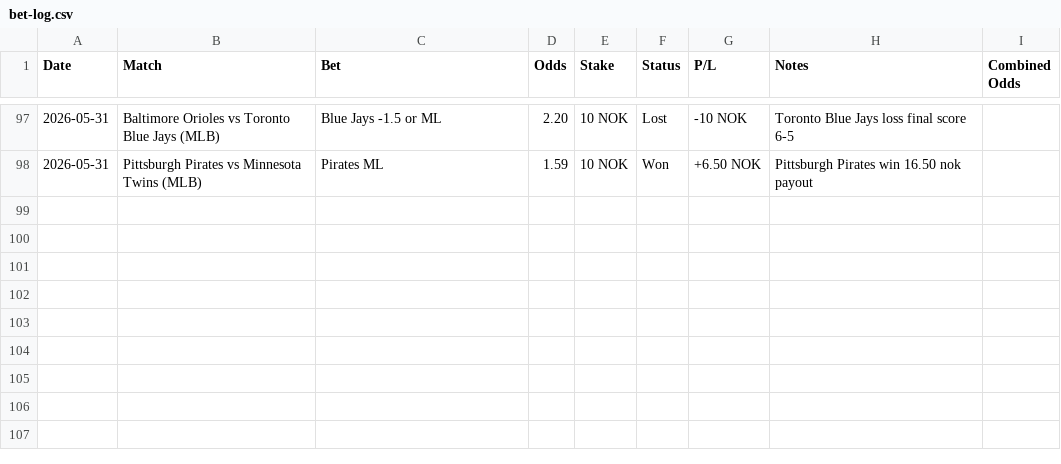
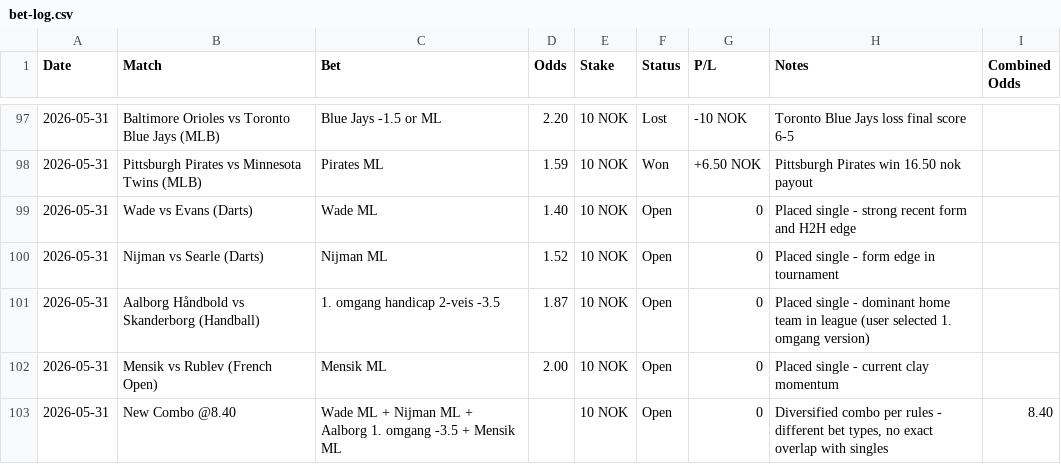
Before and after one commit to SimSalabimse/grok-norsktipping-V2, a CSV file: bet-log.csv, drawn as a sheet; only a part is shown, gaps mark what is left out; the diff names each change by its address in the sheet, - before the commit and + after, or states it on an @@ line.

Commit message:
Added new placements for 2026-05-31: 4 singles (Wade ML, Nijman ML, Aalborg 1. omgang -3.5 @1.87 as user selected, Mensik ML) and combo @8.40. All as Open. 9-column format maintained. Blank line for new date.

```diff
--- a/bet-log.csv
+++ b/bet-log.csv
+row 99: 2026-05-31 | Wade vs Evans (Darts) | Wade ML | 1.40 | 10 NOK | Open | 0 | Placed single - strong recent form and H2H edge
+row 100: 2026-05-31 | Nijman vs Searle (Darts) | Nijman ML | 1.52 | 10 NOK | Open | 0 | Placed single - form edge in tournament
+row 101: 2026-05-31 | Aalborg Håndbold vs Skanderborg (Handball) | 1. omgang handicap 2-veis -3.5 | 1.87 | 10 NOK | Open | 0 | Placed single - dominant home team in league (user selected 1. omgang version)
+row 102: 2026-05-31 | Mensik vs Rublev (French Open) | Mensik ML | 2.00 | 10 NOK | Open | 0 | Placed single - current clay momentum
+row 103: 2026-05-31 | New Combo @8.40 | Wade ML + Nijman ML + Aalborg 1. omgang -3.5 + Mensik ML |  | 10 NOK | Open | 0 | Diversified combo per rules - different bet types, no exact overlap with singles | 8.40
```
